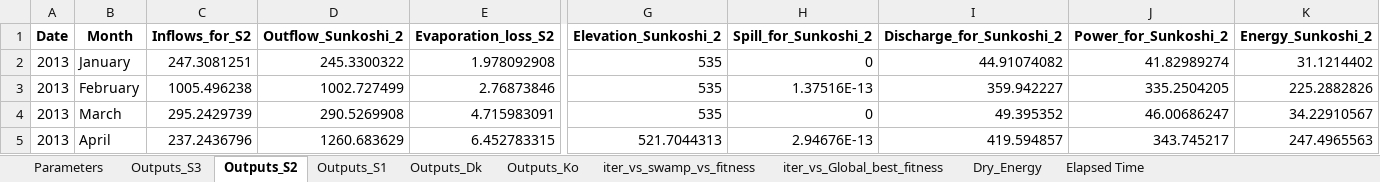
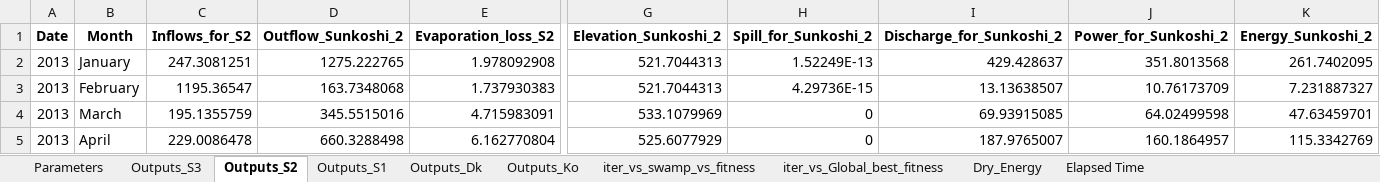
Before and after one commit to Jetsonic/Python, an Excel workbook: test_all.xlsx, sheet Outputs_S2, drawn as a sheet; only a part is shown, gaps mark what is left out; values as stored, in another font and other column widths than the file's, no borders; the diff covers the shown part only; the diff names each change by its address in the sheet, - before the commit and + after, or states it on an @@ line.

```diff
--- a/test_all.xlsx (sheet Outputs_S2)
+++ b/test_all.xlsx (sheet Outputs_S2)
-D2 (Outflow_Sunkoshi_2): 245.3300322
+D2 (Outflow_Sunkoshi_2): 1275.222765
-G2:G3 (Elevation_Sunkoshi_2): 535
+G2:G3 (Elevation_Sunkoshi_2): 521.7044313
-H2 (Spill_for_Sunkoshi_2): 0
+H2 (Spill_for_Sunkoshi_2): 1.52249E-13
-I2 (Discharge_for_Sunkoshi_2): 44.91074082
+I2 (Discharge_for_Sunkoshi_2): 429.428637
-J2 (Power_for_Sunkoshi_2): 41.82989274
+J2 (Power_for_Sunkoshi_2): 351.8013568
-K2 (Energy_Sunkoshi_2): 31.1214402
+K2 (Energy_Sunkoshi_2): 261.7402095
-C3 (Inflows_for_S2): 1005.496238
+C3 (Inflows_for_S2): 1195.36547
-D3 (Outflow_Sunkoshi_2): 1002.727499
+D3 (Outflow_Sunkoshi_2): 163.7348068
-E3 (Evaporation_loss_S2): 2.76873846
+E3 (Evaporation_loss_S2): 1.737930383
-H3 (Spill_for_Sunkoshi_2): 1.37516E-13
+H3 (Spill_for_Sunkoshi_2): 4.29736E-15
-I3 (Discharge_for_Sunkoshi_2): 359.942227
+I3 (Discharge_for_Sunkoshi_2): 13.13638507
-J3 (Power_for_Sunkoshi_2): 335.2504205
+J3 (Power_for_Sunkoshi_2): 10.76173709
-K3 (Energy_Sunkoshi_2): 225.2882826
+K3 (Energy_Sunkoshi_2): 7.231887327
-C4 (Inflows_for_S2): 295.2429739
+C4 (Inflows_for_S2): 195.1355759
-D4 (Outflow_Sunkoshi_2): 290.5269908
+D4 (Outflow_Sunkoshi_2): 345.5515016
-G4 (Elevation_Sunkoshi_2): 535
+G4 (Elevation_Sunkoshi_2): 533.1079969
-I4 (Discharge_for_Sunkoshi_2): 49.395352
+I4 (Discharge_for_Sunkoshi_2): 69.93915085
-J4 (Power_for_Sunkoshi_2): 46.00686247
+J4 (Power_for_Sunkoshi_2): 64.02499598
-K4 (Energy_Sunkoshi_2): 34.22910567
+K4 (Energy_Sunkoshi_2): 47.63459701
-C5 (Inflows_for_S2): 237.2436796
+C5 (Inflows_for_S2): 229.0086478
-D5 (Outflow_Sunkoshi_2): 1260.683629
+D5 (Outflow_Sunkoshi_2): 660.3288498
-E5 (Evaporation_loss_S2): 6.452783315
+E5 (Evaporation_loss_S2): 6.162770804
-G5 (Elevation_Sunkoshi_2): 521.7044313
+G5 (Elevation_Sunkoshi_2): 525.6077929
-H5 (Spill_for_Sunkoshi_2): 2.94676E-13
+H5 (Spill_for_Sunkoshi_2): 0
-I5 (Discharge_for_Sunkoshi_2): 419.594857
+I5 (Discharge_for_Sunkoshi_2): 187.9765007
-J5 (Power_for_Sunkoshi_2): 343.745217
+J5 (Power_for_Sunkoshi_2): 160.1864957
-K5 (Energy_Sunkoshi_2): 247.4965563
+K5 (Energy_Sunkoshi_2): 115.3342769
```
Also changed, not shown: 1 added row and 69 edited cells elsewhere in this sheet, sheet iter_vs_swamp_vs_fitness, sheet Outputs_Dk, sheet Outputs_S1, sheet Outputs_Ko, sheet Outputs_S3, sheet iter_vs_Global_best_fitness, 3 more sheets, 20 other files.
